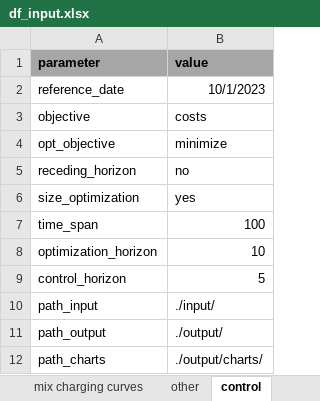
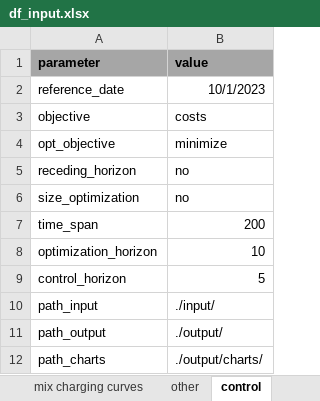
Before and after one commit to christianLeomil/masterthesis, an Excel workbook: input/df_input.xlsx, sheet control, drawn as a sheet; values as stored, in another font and other column widths than the file's, no borders; the diff names each change by its address in the sheet, - before the commit and + after, or states it on an @@ line.

```diff
--- a/input/df_input.xlsx (sheet control)
+++ b/input/df_input.xlsx (sheet control)
-B6 (value): yes
+B6 (value): no
-B7 (value): 100
+B7 (value): 200
```
Also changed, not shown: sheet series, sheet parameters to variables, output/charts/charging_station1/df_schedule_charging_station1.xlsx, output/df_final.xlsx, 20 other files.
